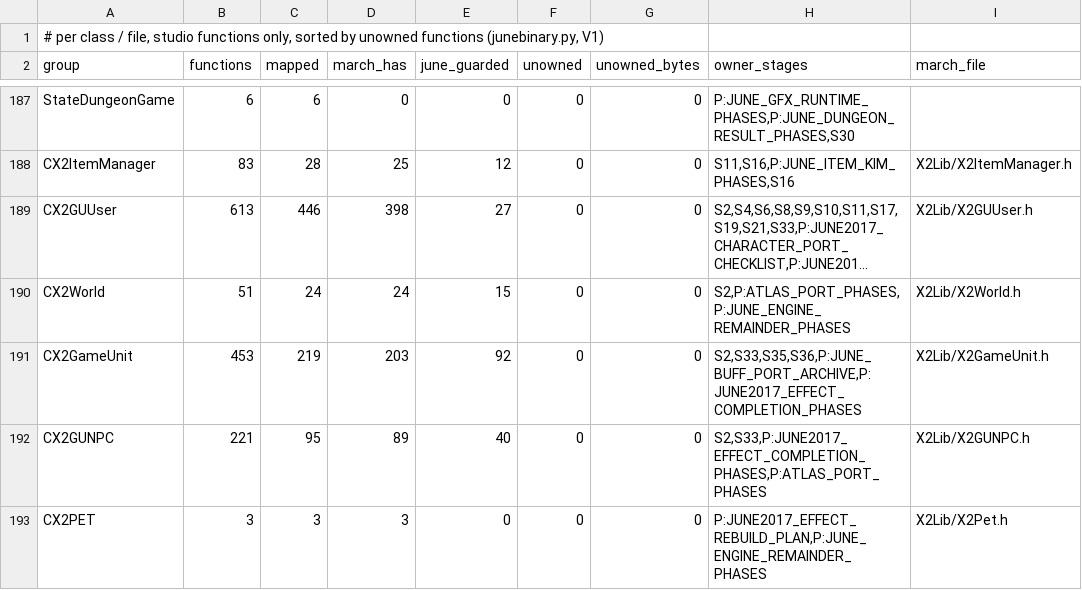
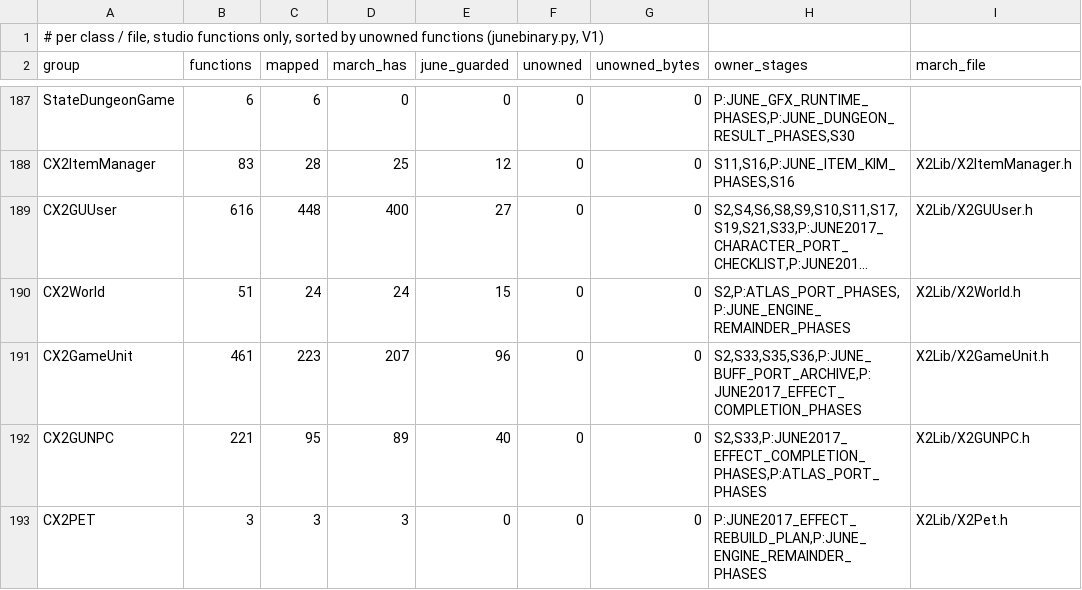
Before and after one commit to pftmclub/els0114_luciel, a TSV file: june2017_re/census/coverage_by_file.tsv, drawn as a sheet; only a part is shown, gaps mark what is left out; long unchanged cells end in …; the diff covers the shown part only; the diff names each change by its address in the sheet, - before the commit and + after, or states it on an @@ line.

```diff
--- a/june2017_re/census/coverage_by_file.tsv
+++ b/june2017_re/census/coverage_by_file.tsv
-B189 (functions): 613
+B189 (functions): 616
-C189 (mapped): 446
+C189 (mapped): 448
-D189 (march_has): 398
+D189 (march_has): 400
-B191 (functions): 453
+B191 (functions): 461
-C191 (mapped): 219
+C191 (mapped): 223
-D191 (march_has): 203
+D191 (march_has): 207
-E191 (june_guarded): 92
+E191 (june_guarded): 96
```
Also changed, not shown: 4 added rows, 3 removed rows and 10 edited cells elsewhere in this file, 1 other file.
